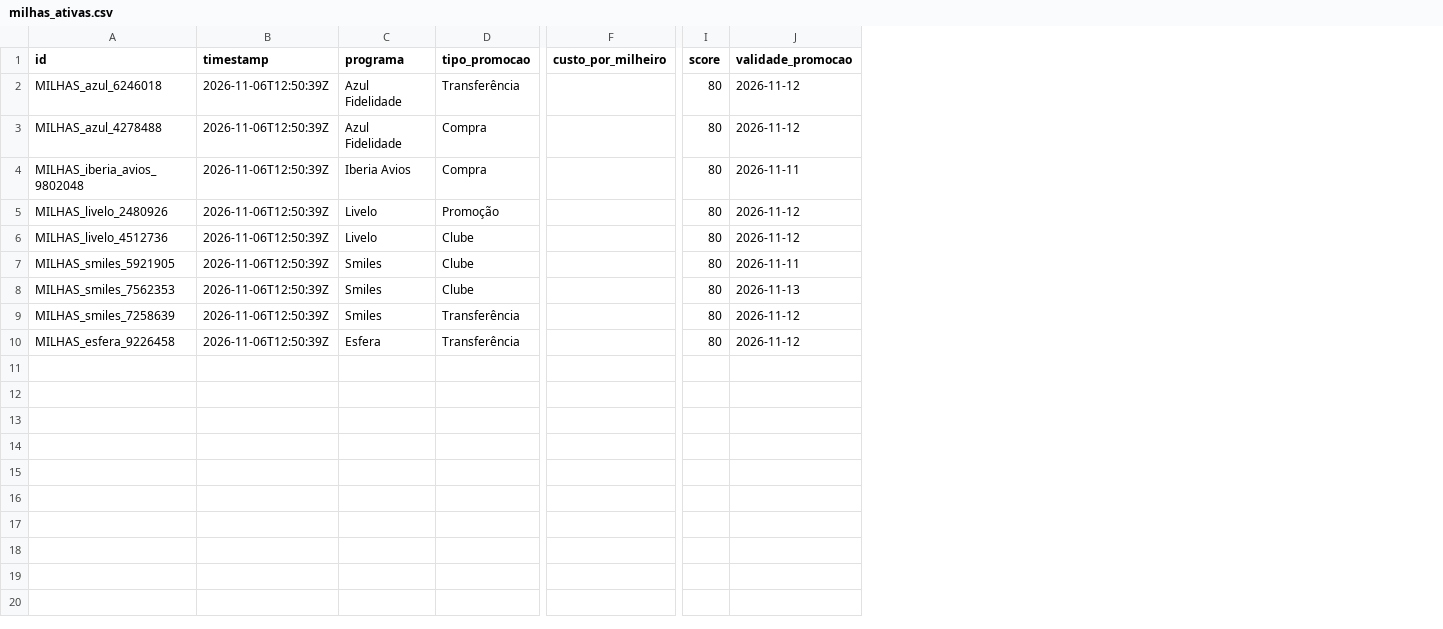
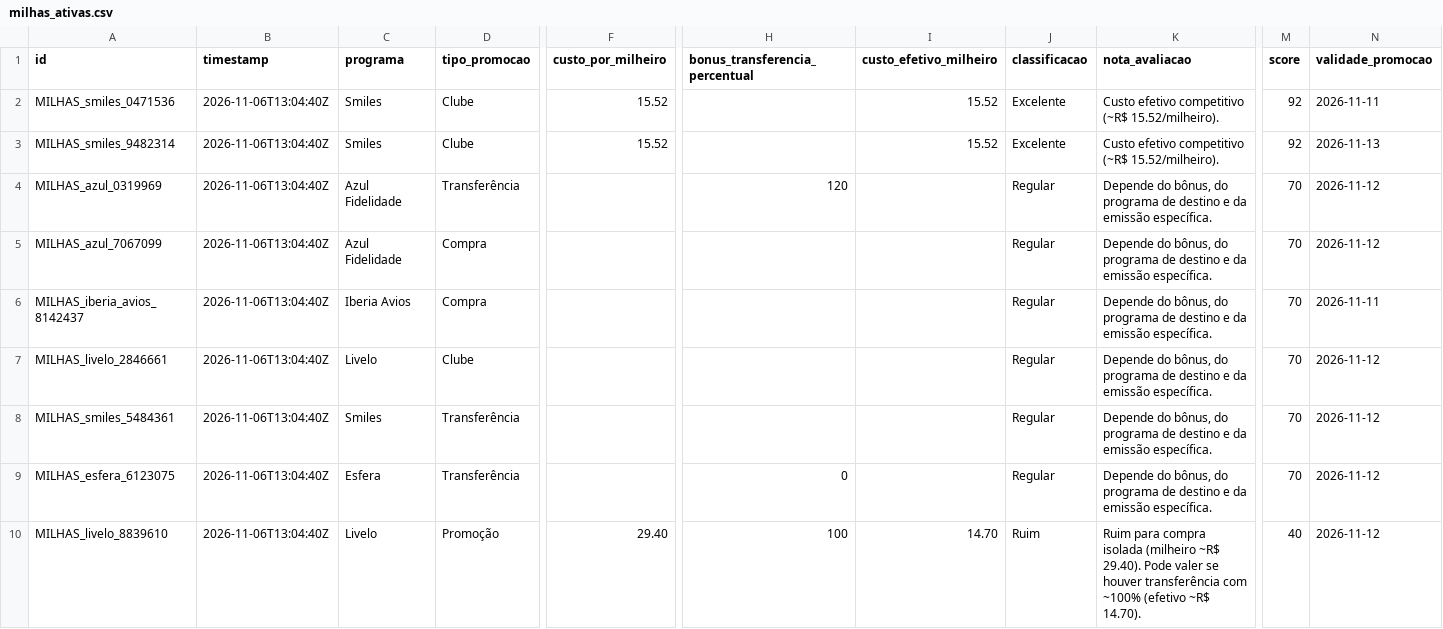
Before and after one commit to dinaxavier/dinaxavier, a CSV file: voos-milhas-monitor/data/milhas_ativas.csv, drawn as a sheet; only a part is shown, gaps mark what is left out; removed rows and columns are numbered as before the commit, all else as after; rows hold the shown columns only; the diff names each change by its address in the sheet, - before the commit and + after, or states it on an @@ line.

```diff
--- a/voos-milhas-monitor/data/milhas_ativas.csv
+++ b/voos-milhas-monitor/data/milhas_ativas.csv
+column H (bonus_transferencia_percentual), rows 4-9: 120 |  |  |  |  | 0
+column I (custo_efetivo_milheiro), empty
+column J (classificacao), rows 4-9: all Regular
+column K (nota_avaliacao), rows 4-9: all Depende do bônus, do programa de destino e da emissão específica.
+row 2: MILHAS_smiles_0471536 | 2026-11-06T13:04:40Z | Smiles | Clube | 15.52 |  | 15.52 | Excelente | Custo efetivo competitivo (~R$ 15.52/milheiro). | 92 | 2026-11-11
+row 3: MILHAS_smiles_9482314 | 2026-11-06T13:04:40Z | Smiles | Clube | 15.52 |  | 15.52 | Excelente | Custo efetivo competitivo (~R$ 15.52/milheiro). | 92 | 2026-11-13
-A4 (id): MILHAS_azul_6246018
+A4 (id): MILHAS_azul_0319969
-B4:B6 (timestamp): 2026-11-06T12:50:39Z
+B4:B6 (timestamp): 2026-11-06T13:04:40Z
-M4:M6 (score): 80
+M4:M6 (score): 70
-A5 (id): MILHAS_azul_4278488
+A5 (id): MILHAS_azul_7067099
-A6 (id): MILHAS_iberia_avios_9802048
+A6 (id): MILHAS_iberia_avios_8142437
-row 5: MILHAS_livelo_2480926 | 2026-11-06T12:50:39Z | Livelo | Promoção |  | 80 | 2026-11-12
-A7 (id): MILHAS_livelo_4512736
+A7 (id): MILHAS_livelo_2846661
-B7 (timestamp): 2026-11-06T12:50:39Z
+B7 (timestamp): 2026-11-06T13:04:40Z
-M7 (score): 80
+M7 (score): 70
-row 7: MILHAS_smiles_5921905 | 2026-11-06T12:50:39Z | Smiles | Clube |  | 80 | 2026-11-11
-row 8: MILHAS_smiles_7562353 | 2026-11-06T12:50:39Z | Smiles | Clube |  | 80 | 2026-11-13
-A8 (id): MILHAS_smiles_7258639
+A8 (id): MILHAS_smiles_5484361
-B8:B9 (timestamp): 2026-11-06T12:50:39Z
+B8:B9 (timestamp): 2026-11-06T13:04:40Z
-M8:M9 (score): 80
+M8:M9 (score): 70
-A9 (id): MILHAS_esfera_9226458
+A9 (id): MILHAS_esfera_6123075
+row 10: MILHAS_livelo_8839610 | 2026-11-06T13:04:40Z | Livelo | Promoção | 29.40 | 100 | 14.70 | Ruim | Ruim para compra isolada (milheiro ~R$ 29.40). Pode valer se houver transferência com ~100% (efetivo ~R$ 14.70). | 40 | 2026-11-12
```
Also changed, not shown: 7 other files.
